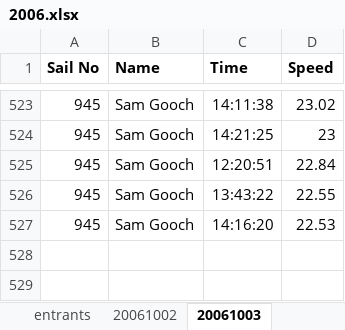
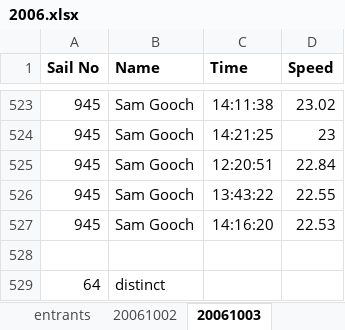
Before and after one commit to Logiqx/wsw-results, an Excel workbook: events/2006/rundata/2006.xlsx, sheet 20061003, drawn as a sheet; only a part is shown, gaps mark what is left out; values as stored, in another font and other column widths than the file's, no borders; the diff names each change by its address in the sheet, - before the commit and + after, or states it on an @@ line.

Commit message:
Check number of distinct entrants in day rankings and all runs 2006-2009

```diff
--- a/events/2006/rundata/2006.xlsx (sheet 20061003)
+++ b/events/2006/rundata/2006.xlsx (sheet 20061003)
+row 528: (empty)
+row 529: 64 | distinct
```
Also changed, not shown: sheet 20061002, sheet 20061008, sheet 20061004, sheet 20061007, sheet 20061006, sheet 20061005, other sheet tabs, events/2008/rundata/2008.xlsx, events/2009/rundata/2009.xlsx.
